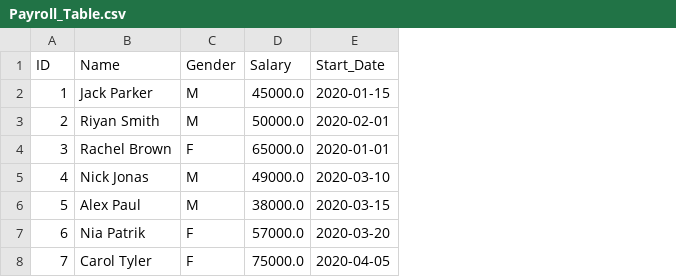
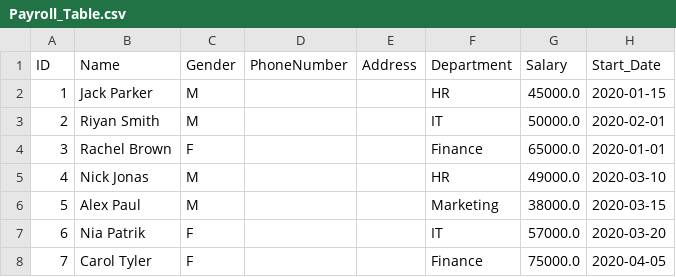
Before and after one commit to MeghaManwal/MySql_Queries_Day31, a CSV file: Employee_Payroll/Payroll_Table.csv, drawn as a sheet; the diff names each change by its address in the sheet, - before the commit and + after, or states it on an @@ line.

Commit message:
Added:To Add columns to Employee_Payroll Table

```diff
--- a/Employee_Payroll/Payroll_Table.csv
+++ b/Employee_Payroll/Payroll_Table.csv
+column D (PhoneNumber), empty
+column E (Address), empty
+column F (Department), rows 2-8: HR | IT | Finance | HR | Marketing | IT | Finance
```
Also changed, not shown: 1 other file.
